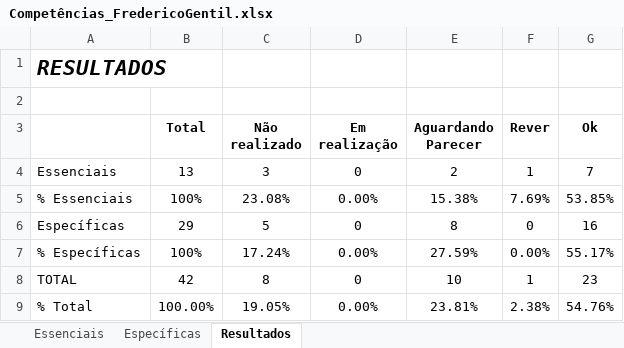
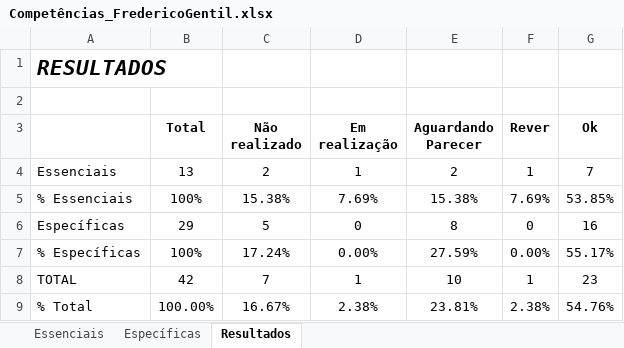
Before and after one commit to fredgentil/scout, an Excel workbook: Competências_FredericoGentil.xlsx, sheet Resultados, drawn as a sheet; values as stored, in another font and other column widths than the file's, no borders; charts and pictures not drawn; the diff names each change by its address in the sheet, - before the commit and + after, or states it on an @@ line.

Commit message:
Add files via upload

```diff
--- a/Competências_FredericoGentil.xlsx (sheet Resultados)
+++ b/Competências_FredericoGentil.xlsx (sheet Resultados)
-C4 (Não realizado): 3
+C4 (Não realizado): 2
-D4 (Em realização): 0
+D4 (Em realização): 1
-C5 (Não realizado): 23.08%
+C5 (Não realizado): 15.38%
-D5 (Em realização): 0.00%
+D5 (Em realização): 7.69%
-C8 (Não realizado): 8
+C8 (Não realizado): 7
-D8 (Em realização): 0
+D8 (Em realização): 1
-C9 (Não realizado): 19.05%
+C9 (Não realizado): 16.67%
-D9 (Em realização): 0.00%
+D9 (Em realização): 2.38%
```
Also changed, not shown: sheet Essenciais, charts or pictures.
